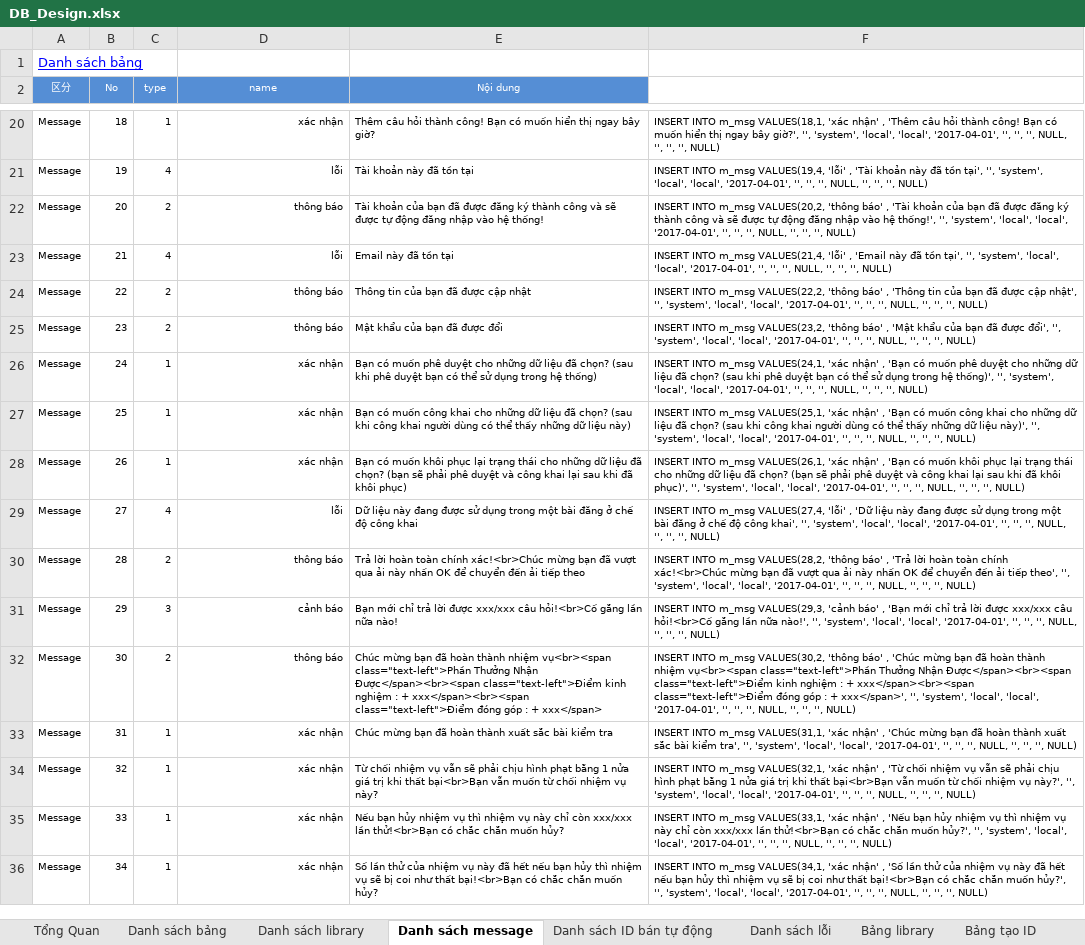
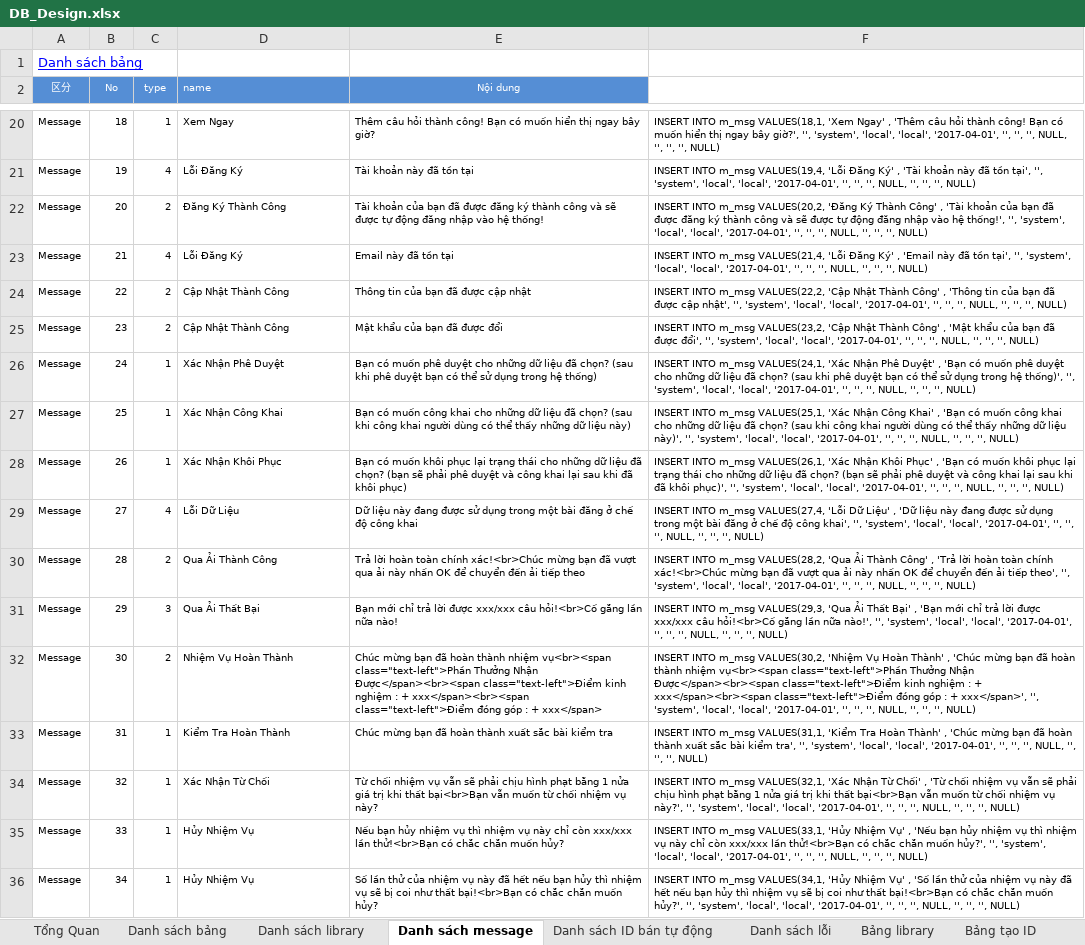
Before and after one commit to ndq809/aaaaaaaaaaaaaaaaaa, an Excel workbook: Docs/DB_Design/DB_Design.xlsx, sheet Danh sách message, drawn as a sheet; only a part is shown, gaps mark what is left out; values as stored, in another font and other column widths than the file's, no borders; the diff covers the shown part only; the diff names each change by its address in the sheet, - before the commit and + after, or states it on an @@ line.

```diff
--- a/Docs/DB_Design/DB_Design.xlsx (sheet Danh sách message)
+++ b/Docs/DB_Design/DB_Design.xlsx (sheet Danh sách message)
-D2 alignment: center
+D2 alignment: left
-D20:D36 alignment: right
+D20:D36 alignment: left
-D20 (name): xác nhận
+D20 (name): Xem Ngay
-F20: …m_msg VALUES(18,1, 'xác nhận' , 'Thêm…
+F20: …m_msg VALUES(18,1, 'Xem Ngay' , 'Thêm…
-D21 (name): lỗi
+D21 (name): Lỗi Đăng Ký
-F21: …m_msg VALUES(19,4, 'lỗi' , 'Tài…
+F21: …m_msg VALUES(19,4, 'Lỗi Đăng Ký' , 'Tài…
-D22 (name): thông báo
+D22 (name): Đăng Ký Thành Công
-F22: …m_msg VALUES(20,2, 'thông báo' , 'Tài…
+F22: …m_msg VALUES(20,2, 'Đăng Ký Thành Công' , 'Tài…
-D23 (name): lỗi
+D23 (name): Lỗi Đăng Ký
-F23: …m_msg VALUES(21,4, 'lỗi' , 'Email…
+F23: …m_msg VALUES(21,4, 'Lỗi Đăng Ký' , 'Email…
-D24:D25 (name): thông báo
+D24:D25 (name): Cập Nhật Thành Công
-F24: …m_msg VALUES(22,2, 'thông báo' , 'Thông…
+F24: …m_msg VALUES(22,2, 'Cập Nhật Thành Công' , 'Thông…
-F25: …m_msg VALUES(23,2, 'thông báo' , 'Mật…
+F25: …m_msg VALUES(23,2, 'Cập Nhật Thành Công' , 'Mật…
-D26 (name): xác nhận
+D26 (name): Xác Nhận Phê Duyệt
-F26: …m_msg VALUES(24,1, 'xác nhận' , 'Bạn…
+F26: …m_msg VALUES(24,1, 'Xác Nhận Phê Duyệt' , 'Bạn…
-D27 (name): xác nhận
+D27 (name): Xác Nhận Công Khai
-F27: …m_msg VALUES(25,1, 'xác nhận' , 'Bạn…
+F27: …m_msg VALUES(25,1, 'Xác Nhận Công Khai' , 'Bạn…
-D28 (name): xác nhận
+D28 (name): Xác Nhận Khôi Phục
-F28: …m_msg VALUES(26,1, 'xác nhận' , 'Bạn…
+F28: …m_msg VALUES(26,1, 'Xác Nhận Khôi Phục' , 'Bạn…
-D29 (name): lỗi
+D29 (name): Lỗi Dữ Liệu
-F29: …m_msg VALUES(27,4, 'lỗi' , 'Dữ…
+F29: …m_msg VALUES(27,4, 'Lỗi Dữ Liệu' , 'Dữ…
-D30 (name): thông báo
+D30 (name): Qua Ải Thành Công
-F30: …m_msg VALUES(28,2, 'thông báo' , 'Trả…
+F30: …m_msg VALUES(28,2, 'Qua Ải Thành Công' , 'Trả…
-D31 (name): cảnh báo
+D31 (name): Qua Ải Thất Bại
-F31: …m_msg VALUES(29,3, 'cảnh báo' , 'Bạn…
+F31: …m_msg VALUES(29,3, 'Qua Ải Thất Bại' , 'Bạn…
-D32 (name): thông báo
+D32 (name): Nhiệm Vụ Hoàn Thành
-F32: …m_msg VALUES(30,2, 'thông báo' , 'Chúc…
+F32: …m_msg VALUES(30,2, 'Nhiệm Vụ Hoàn Thành' , 'Chúc…
-D33 (name): xác nhận
+D33 (name): Kiểm Tra Hoàn Thành
-F33: …m_msg VALUES(31,1, 'xác nhận' , 'Chúc…
+F33: …m_msg VALUES(31,1, 'Kiểm Tra Hoàn Thành' , 'Chúc…
-D34 (name): xác nhận
+D34 (name): Xác Nhận Từ Chối
-F34: …m_msg VALUES(32,1, 'xác nhận' , 'Từ…
+F34: …m_msg VALUES(32,1, 'Xác Nhận Từ Chối' , 'Từ…
-D35:D36 (name): xác nhận
+D35:D36 (name): Hủy Nhiệm Vụ
-F35: …m_msg VALUES(33,1, 'xác nhận' , 'Nếu…
+F35: …m_msg VALUES(33,1, 'Hủy Nhiệm Vụ' , 'Nếu…
-F36: …m_msg VALUES(34,1, 'xác nhận' , 'Số…
+F36: …m_msg VALUES(34,1, 'Hủy Nhiệm Vụ' , 'Số…
```
Also changed, not shown: 3 added rows, 50 edited cells and cell formats elsewhere in this sheet, 4 other files.
